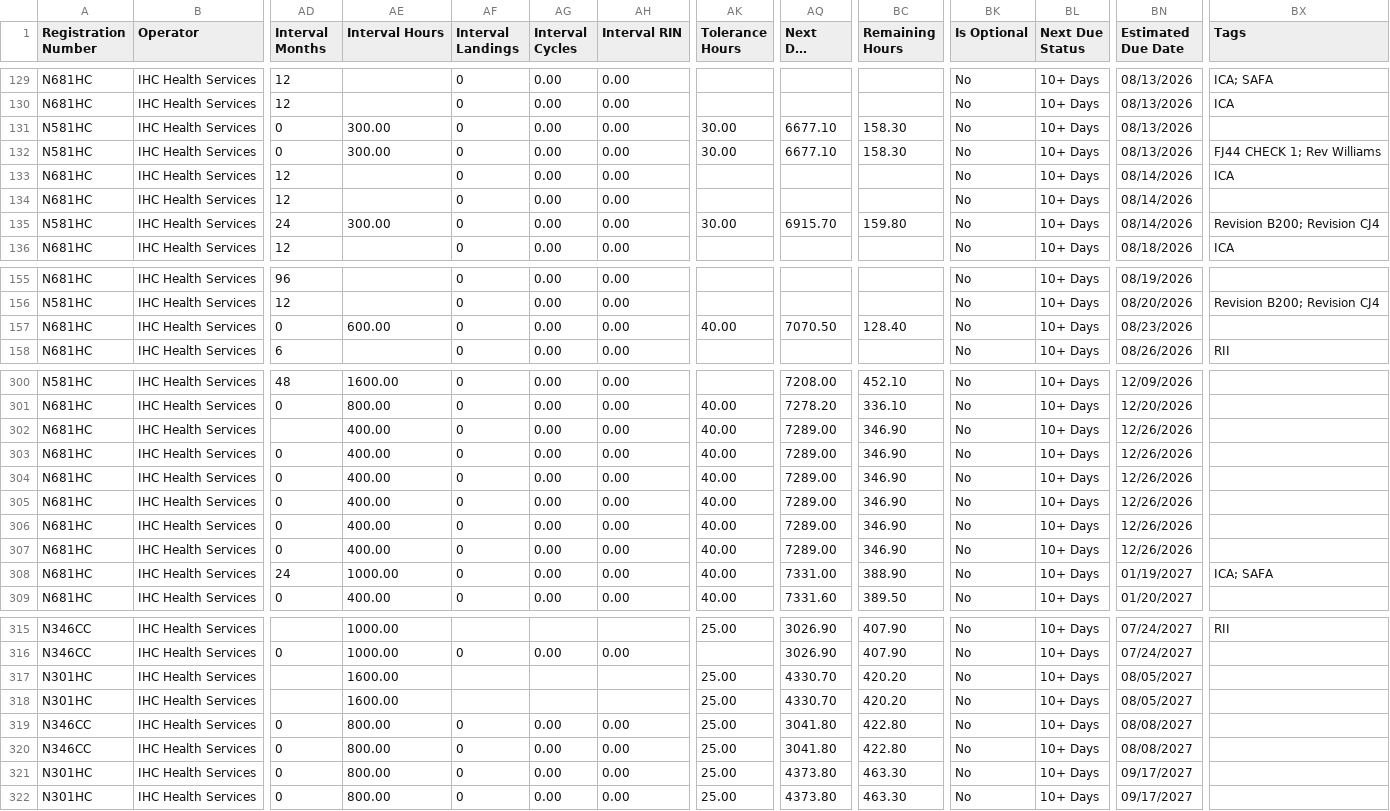
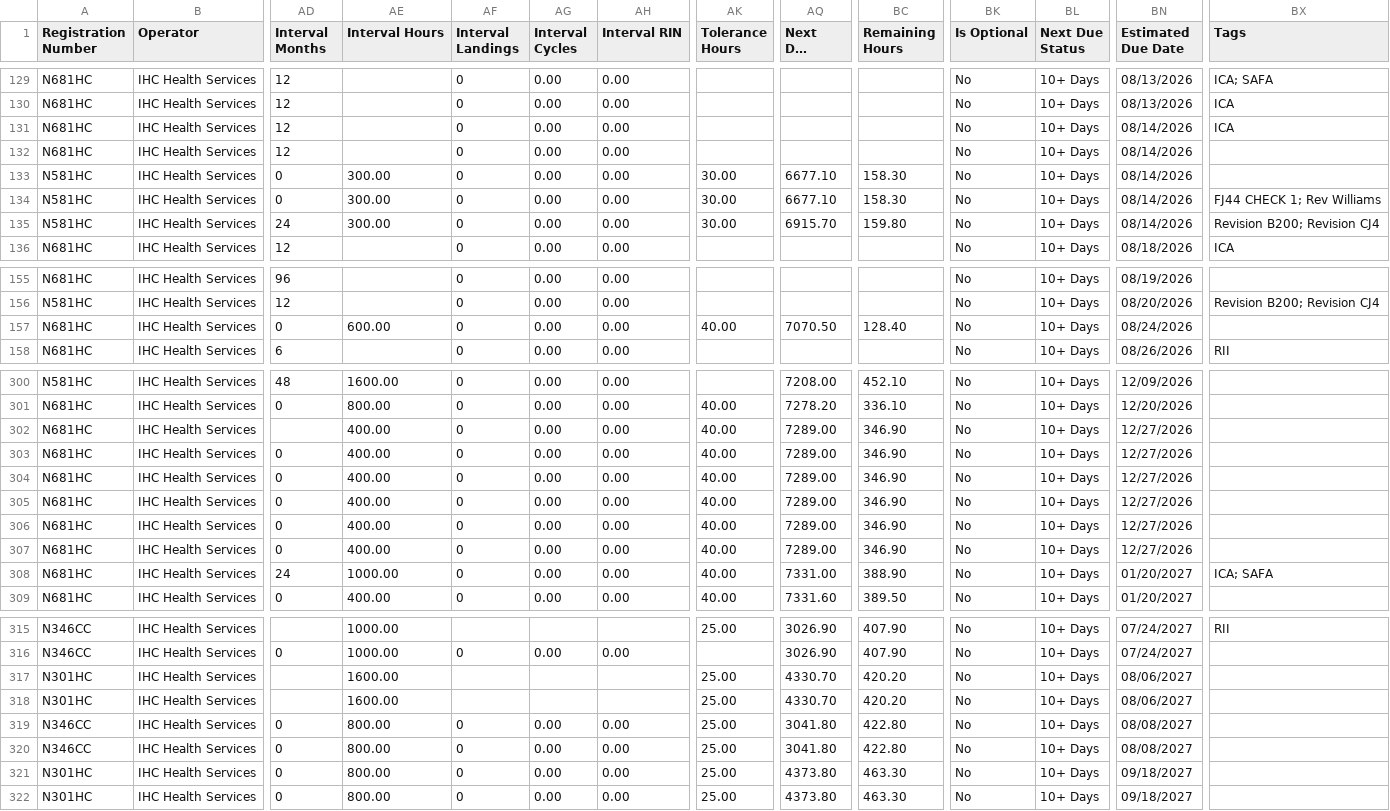
Before and after one commit to natehorst240-sketch/Jet-Dashboard, a CSV file: data/jet-due-list.csv, drawn as a sheet; only a part is shown, gaps mark what is left out; long unchanged cells end in …; removed rows and columns are numbered as before the commit, all else as after; rows hold the shown columns only; the diff covers the shown part only; the diff names each change by its address in the sheet, - before the commit and + after, or states it on an @@ line.

```diff
--- a/data/jet-due-list.csv
+++ b/data/jet-due-list.csv
-row 131: N581HC | IHC Health Services | 0 | 300.00 | 0 | 0.00 | 0.00 | 30.00 | 6677.10 | 158.30 | No | 10+ Days | 08/13/2026
-row 132: N581HC | IHC Health Services | 0 | 300.00 | 0 | 0.00 | 0.00 | 30.00 | 6677.10 | 158.30 | No | 10+ Days | 08/13/2026 | FJ44 CHECK 1; Rev Williams
+row 133: N581HC | IHC Health Services | 0 | 300.00 | 0 | 0.00 | 0.00 | 30.00 | 6677.10 | 158.30 | No | 10+ Days | 08/14/2026
+row 134: N581HC | IHC Health Services | 0 | 300.00 | 0 | 0.00 | 0.00 | 30.00 | 6677.10 | 158.30 | No | 10+ Days | 08/14/2026 | FJ44 CHECK 1; Rev Williams
-BN157 (Estimated Due Date): 08/23/2026
+BN157 (Estimated Due Date): 08/24/2026
-BN302:BN307 (Estimated Due Date): 12/26/2026
+BN302:BN307 (Estimated Due Date): 12/27/2026
-BN308 (Estimated Due Date): 01/19/2027
+BN308 (Estimated Due Date): 01/20/2027
-BN317:BN318 (Estimated Due Date): 08/05/2027
+BN317:BN318 (Estimated Due Date): 08/06/2027
-BN321:BN322 (Estimated Due Date): 09/17/2027
+BN321:BN322 (Estimated Due Date): 09/18/2027
```
Also changed, not shown: 27 edited cells elsewhere in this file.
